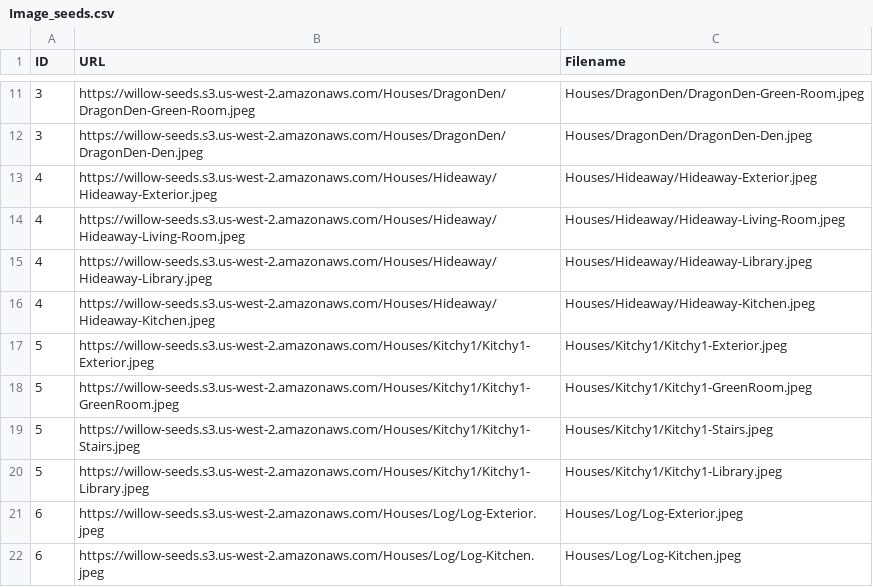
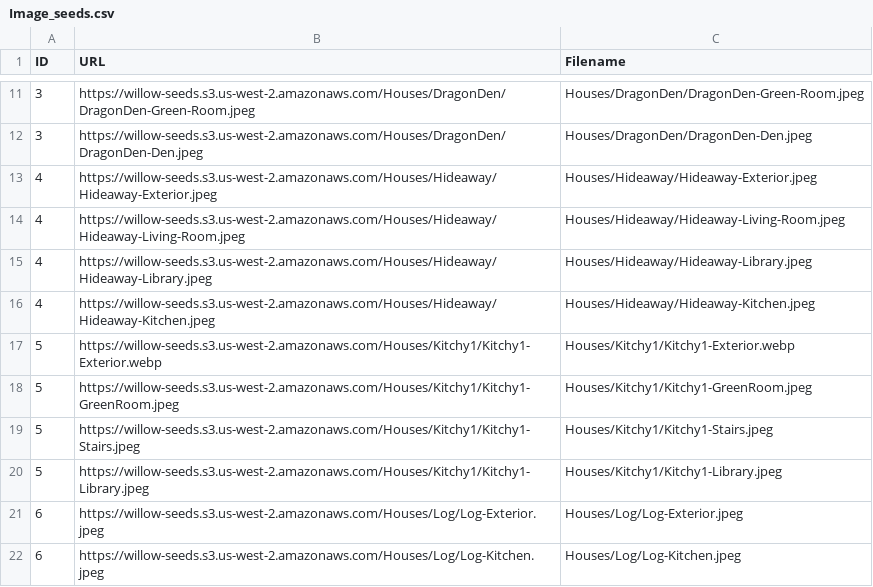
Before and after one commit to Marcoshenrich/willow, a CSV file: db/seed_image_files/Image_seeds.csv, drawn as a sheet; only a part is shown, gaps mark what is left out.

Commit message:
image reseed set

```diff
--- a/db/seed_image_files/Image_seeds.csv
+++ b/db/seed_image_files/Image_seeds.csv
@@ -16,3 +16,3 @@ ID,URL,Filename
 4,https://willow-seeds.s3.us-west-2.amazonaws.com/Houses/Hideaway/Hideaway-Kitchen.jpeg,Houses/Hideaway/Hideaway-Kitchen.jpeg
-5,https://willow-seeds.s3.us-west-2.amazonaws.com/Houses/Kitchy1/Kitchy1-Exterior.jpeg,Houses/Kitchy1/Kitchy1-Exterior.jpeg
+5,https://willow-seeds.s3.us-west-2.amazonaws.com/Houses/Kitchy1/Kitchy1-Exterior.webp,Houses/Kitchy1/Kitchy1-Exterior.webp
 5,https://willow-seeds.s3.us-west-2.amazonaws.com/Houses/Kitchy1/Kitchy1-GreenRoom.jpeg,Houses/Kitchy1/Kitchy1-GreenRoom.jpeg
```
Also changed, not shown: 1 other file.
